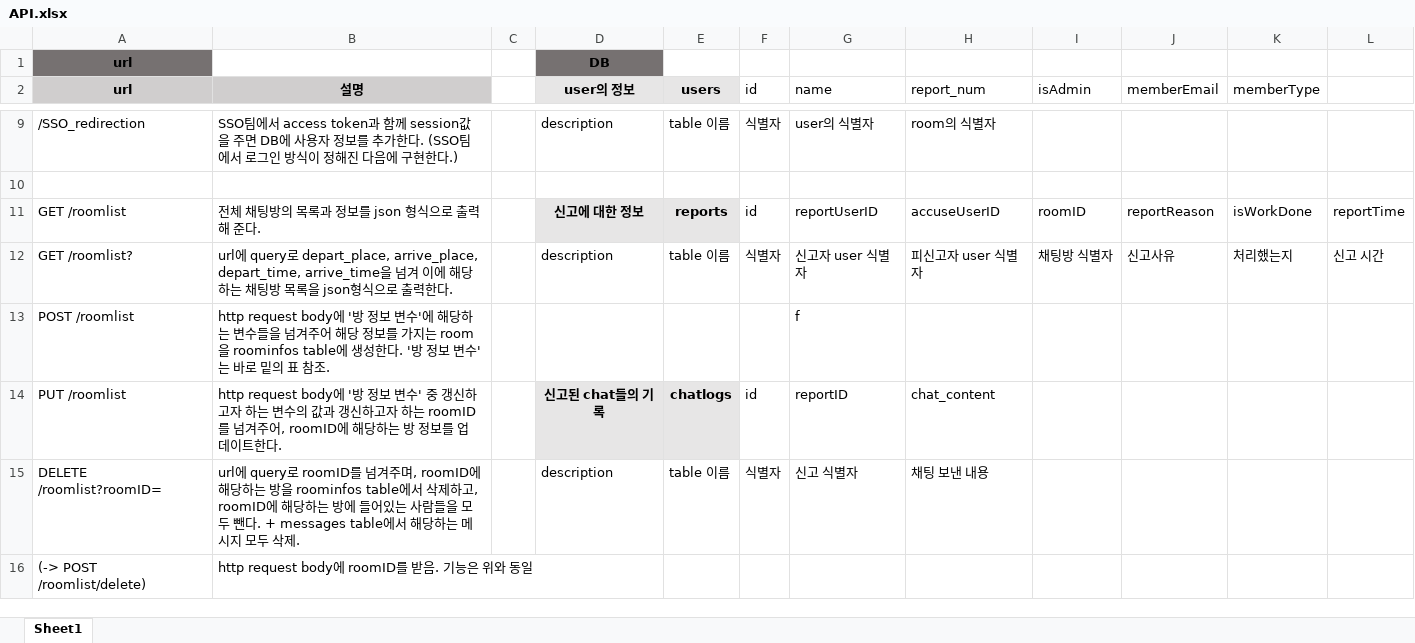
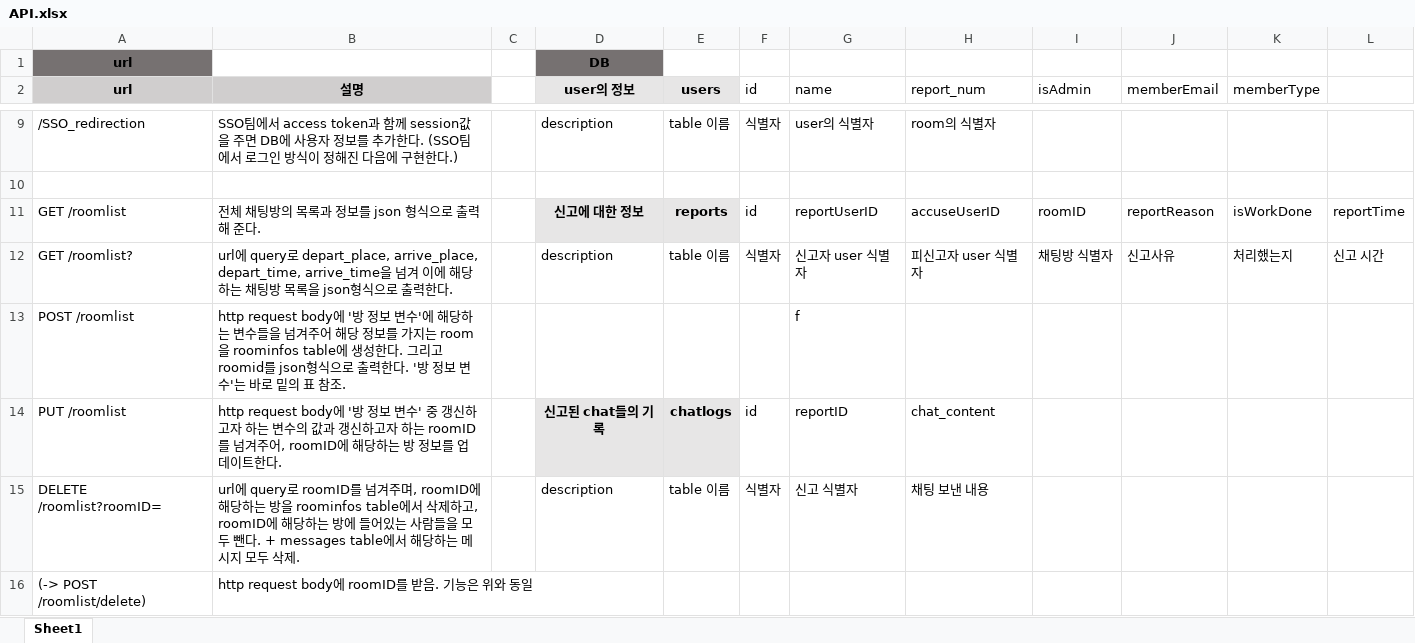
Before and after one commit to hyelie/Pocarpool, an Excel workbook: resource/API.xlsx, sheet Sheet1, drawn as a sheet; only a part is shown, gaps mark what is left out; values as stored, in another font and other column widths than the file's, no borders; the diff names each change by its address in the sheet, - before the commit and + after, or states it on an @@ line.

Commit message:
API수정

```diff
--- a/resource/API.xlsx (sheet Sheet1)
+++ b/resource/API.xlsx (sheet Sheet1)
-B13 (설명): …성한다. '방 정…
+B13 (설명): …성한다. 그리고 roomid를 json형식으로 출력한다. '방 정…
```
